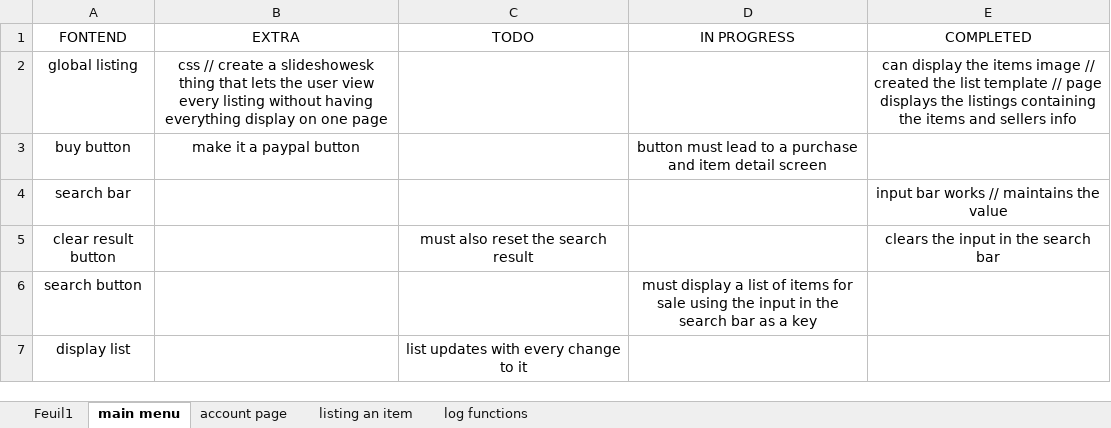
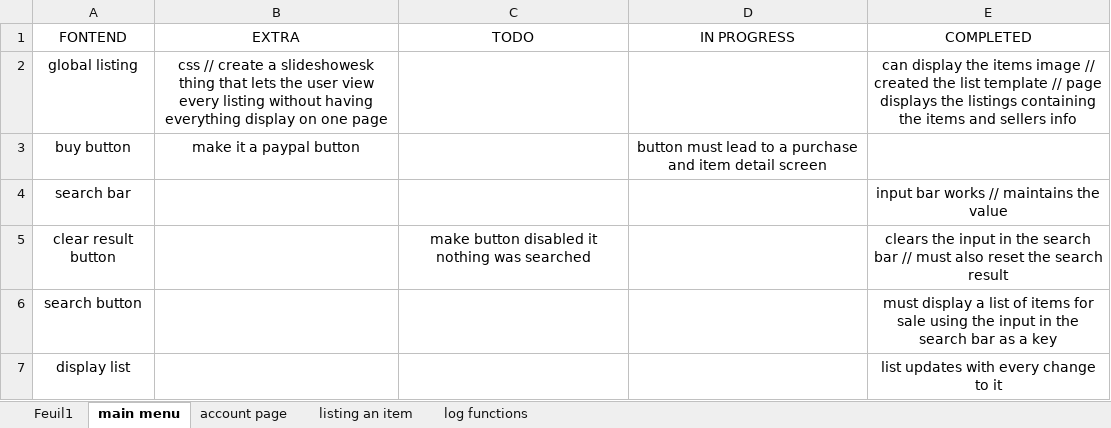
Before and after one commit to nschmidtinc/ecommerce, an Excel workbook: TODO.xlsx, sheet main menu, drawn as a sheet; values as stored, in another font and other column widths than the file's, no borders; the diff names each change by its address in the sheet, - before the commit and + after, or states it on an @@ line.

```diff
--- a/TODO.xlsx (sheet main menu)
+++ b/TODO.xlsx (sheet main menu)
-C5 (TODO): must also reset the search result
+C5 (TODO): make button disabled it nothing was searched
-E5 (COMPLETED): …search bar
+E5 (COMPLETED): …search bar // must also reset the search result
-D6 (IN PROGRESS): must display a list of items for sale using the input in the search bar as a key
+D6 (IN PROGRESS): (empty)
-E6 (COMPLETED): (empty)
+E6 (COMPLETED): must display a list of items for sale using the input in the search bar as a key
-C7 (TODO): list updates with every change to it
+C7 (TODO): (empty)
-E7 (COMPLETED): (empty)
+E7 (COMPLETED): list updates with every change to it
```
Also changed, not shown: sheet account page, 12 other files.
